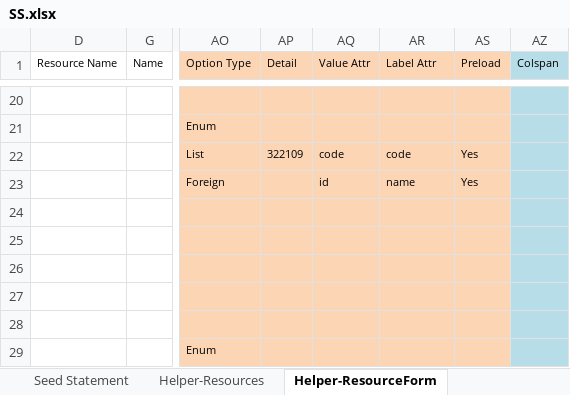
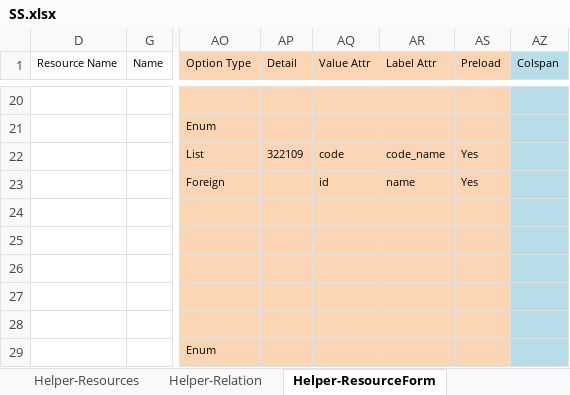
Before and after one commit to MilestoneInnovativeTechnologies/DD, an Excel workbook: SS.xlsx, sheet Helper-ResourceForm, drawn as a sheet; only a part is shown, gaps mark what is left out; values as stored, in another font and other column widths than the file's, no borders; table styles not drawn; the diff names each change by its address in the sheet, - before the commit and + after, or states it on an @@ line.

```diff
--- a/SS.xlsx (sheet Helper-ResourceForm)
+++ b/SS.xlsx (sheet Helper-ResourceForm)
@@ sheet tab unhidden: Helper-Relation @@
-AR22 (Label Attr): code
+AR22 (Label Attr): code_name
```
Also changed, not shown: sheet Seed Statement, sheet Helper-ResourceList, sheet Helper-ResourceData, hidden cells, 8 other files.
